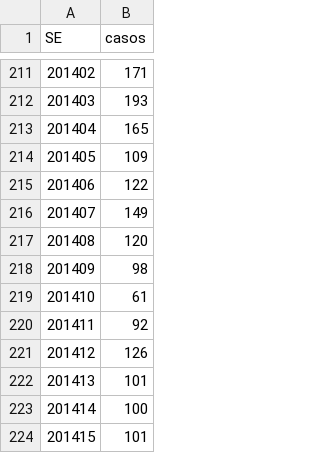
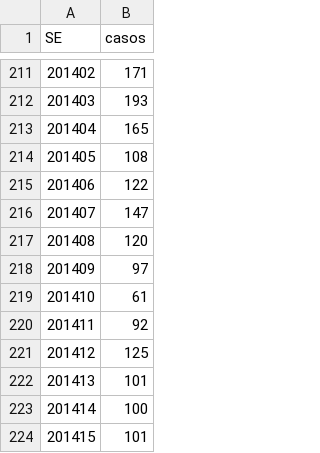
Before and after one commit to AlertaDengue/AlertaDengueAnalise, a CSV file: GeraAlerta/dados_limpos/sinansemana_RJ.csv, drawn as a sheet; only a part is shown, gaps mark what is left out; the diff covers the shown part only; the diff names each change by its address in the sheet, - before the commit and + after, or states it on an @@ line.

```diff
--- a/GeraAlerta/dados_limpos/sinansemana_RJ.csv
+++ b/GeraAlerta/dados_limpos/sinansemana_RJ.csv
-B214 (casos): 109
+B214 (casos): 108
-B216 (casos): 149
+B216 (casos): 147
-B218 (casos): 98
+B218 (casos): 97
-B221 (casos): 126
+B221 (casos): 125
```
Also changed, not shown: 10 added rows, 7 removed rows, 11 edited cells and row numbers in column A elsewhere in this file, GeraAlerta/dados_limpos/sinansemanaAP_RJ.csv, GeraAlerta/dados_limpos/tweetsemanaRJ.csv, 6 other files.
